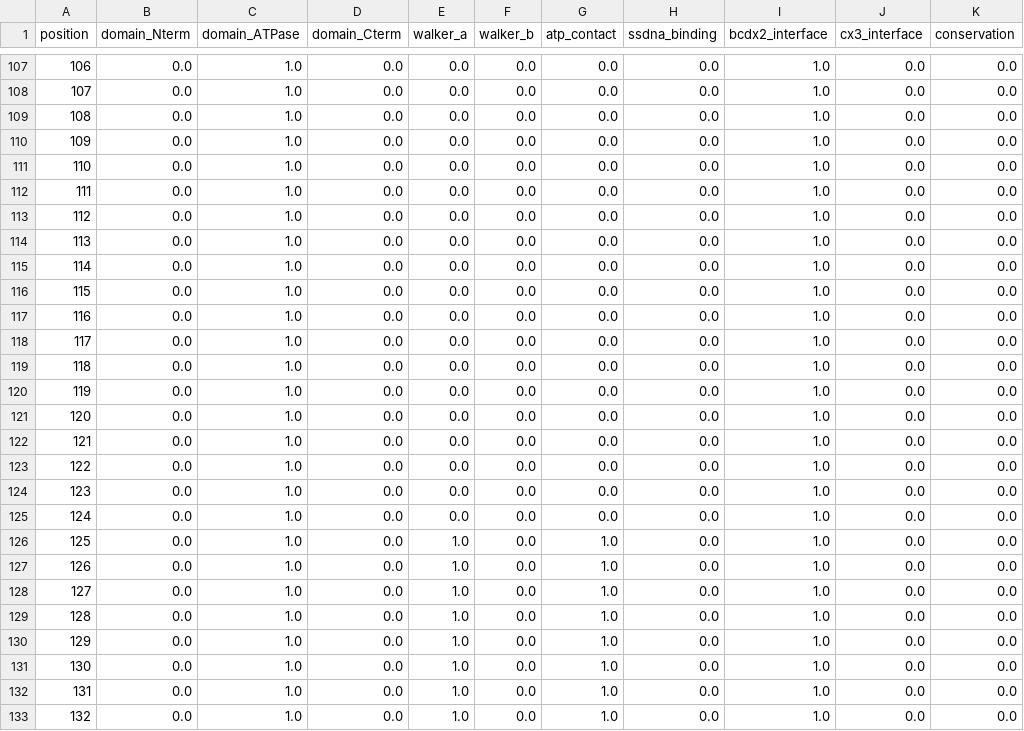
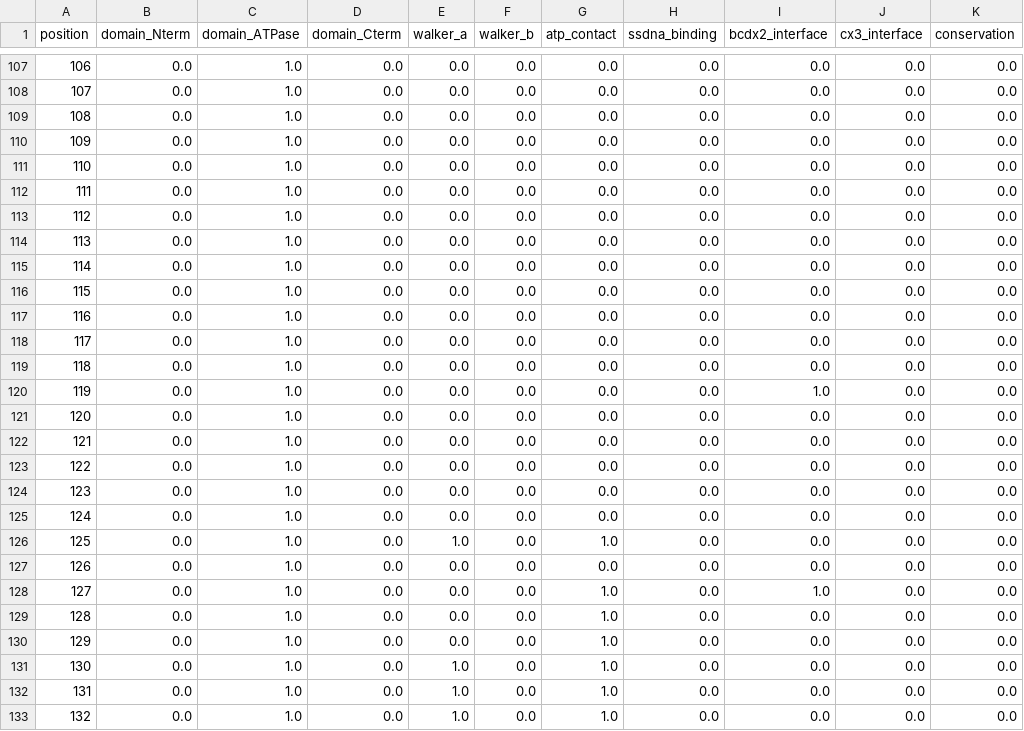
Before and after one commit to 7hjchung-tech/deepCANCERsite, a CSV file: data/rad51c_residue_annotation.csv, drawn as a sheet; only a part is shown, gaps mark what is left out; the diff covers the shown part only.

```diff
--- a/data/rad51c_residue_annotation.csv
+++ b/data/rad51c_residue_annotation.csv
@@ -107,27 +107,27 @@ position,domain_Nterm,domain_ATPase,domain_Cterm,walker_a,walker_b,atp_contact,s
-106,0.0,1.0,0.0,0.0,0.0,0.0,0.0,1.0,0.0,0.0
-107,0.0,1.0,0.0,0.0,0.0,0.0,0.0,1.0,0.0,0.0
-108,0.0,1.0,0.0,0.0,0.0,0.0,0.0,1.0,0.0,0.0
-109,0.0,1.0,0.0,0.0,0.0,0.0,0.0,1.0,0.0,0.0
-110,0.0,1.0,0.0,0.0,0.0,0.0,0.0,1.0,0.0,0.0
-111,0.0,1.0,0.0,0.0,0.0,0.0,0.0,1.0,0.0,0.0
-112,0.0,1.0,0.0,0.0,0.0,0.0,0.0,1.0,0.0,0.0
-113,0.0,1.0,0.0,0.0,0.0,0.0,0.0,1.0,0.0,0.0
-114,0.0,1.0,0.0,0.0,0.0,0.0,0.0,1.0,0.0,0.0
-115,0.0,1.0,0.0,0.0,0.0,0.0,0.0,1.0,0.0,0.0
-116,0.0,1.0,0.0,0.0,0.0,0.0,0.0,1.0,0.0,0.0
-117,0.0,1.0,0.0,0.0,0.0,0.0,0.0,1.0,0.0,0.0
-118,0.0,1.0,0.0,0.0,0.0,0.0,0.0,1.0,0.0,0.0
+106,0.0,1.0,0.0,0.0,0.0,0.0,0.0,0.0,0.0,0.0
+107,0.0,1.0,0.0,0.0,0.0,0.0,0.0,0.0,0.0,0.0
+108,0.0,1.0,0.0,0.0,0.0,0.0,0.0,0.0,0.0,0.0
+109,0.0,1.0,0.0,0.0,0.0,0.0,0.0,0.0,0.0,0.0
+110,0.0,1.0,0.0,0.0,0.0,0.0,0.0,0.0,0.0,0.0
+111,0.0,1.0,0.0,0.0,0.0,0.0,0.0,0.0,0.0,0.0
+112,0.0,1.0,0.0,0.0,0.0,0.0,0.0,0.0,0.0,0.0
+113,0.0,1.0,0.0,0.0,0.0,0.0,0.0,0.0,0.0,0.0
+114,0.0,1.0,0.0,0.0,0.0,0.0,0.0,0.0,0.0,0.0
+115,0.0,1.0,0.0,0.0,0.0,0.0,0.0,0.0,0.0,0.0
+116,0.0,1.0,0.0,0.0,0.0,0.0,0.0,0.0,0.0,0.0
+117,0.0,1.0,0.0,0.0,0.0,0.0,0.0,0.0,0.0,0.0
+118,0.0,1.0,0.0,0.0,0.0,0.0,0.0,0.0,0.0,0.0
 119,0.0,1.0,0.0,0.0,0.0,0.0,0.0,1.0,0.0,0.0
-120,0.0,1.0,0.0,0.0,0.0,0.0,0.0,1.0,0.0,0.0
-121,0.0,1.0,0.0,0.0,0.0,0.0,0.0,1.0,0.0,0.0
-122,0.0,1.0,0.0,0.0,0.0,0.0,0.0,1.0,0.0,0.0
-123,0.0,1.0,0.0,0.0,0.0,0.0,0.0,1.0,0.0,0.0
-124,0.0,1.0,0.0,0.0,0.0,0.0,0.0,1.0,0.0,0.0
-125,0.0,1.0,0.0,1.0,0.0,1.0,0.0,1.0,0.0,0.0
-126,0.0,1.0,0.0,1.0,0.0,1.0,0.0,1.0,0.0,0.0
-127,0.0,1.0,0.0,1.0,0.0,1.0,0.0,1.0,0.0,0.0
-128,0.0,1.0,0.0,1.0,0.0,1.0,0.0,1.0,0.0,0.0
-129,0.0,1.0,0.0,1.0,0.0,1.0,0.0,1.0,0.0,0.0
-130,0.0,1.0,0.0,1.0,0.0,1.0,0.0,1.0,0.0,0.0
-131,0.0,1.0,0.0,1.0,0.0,1.0,0.0,1.0,0.0,0.0
-132,0.0,1.0,0.0,1.0,0.0,1.0,0.0,1.0,0.0,0.0
+120,0.0,1.0,0.0,0.0,0.0,0.0,0.0,0.0,0.0,0.0
+121,0.0,1.0,0.0,0.0,0.0,0.0,0.0,0.0,0.0,0.0
+122,0.0,1.0,0.0,0.0,0.0,0.0,0.0,0.0,0.0,0.0
+123,0.0,1.0,0.0,0.0,0.0,0.0,0.0,0.0,0.0,0.0
+124,0.0,1.0,0.0,0.0,0.0,0.0,0.0,0.0,0.0,0.0
+125,0.0,1.0,0.0,1.0,0.0,1.0,0.0,0.0,0.0,0.0
+126,0.0,1.0,0.0,0.0,0.0,0.0,0.0,0.0,0.0,0.0
+127,0.0,1.0,0.0,0.0,0.0,1.0,0.0,1.0,0.0,0.0
+128,0.0,1.0,0.0,0.0,0.0,1.0,0.0,0.0,0.0,0.0
+129,0.0,1.0,0.0,0.0,0.0,1.0,0.0,0.0,0.0,0.0
+130,0.0,1.0,0.0,1.0,0.0,1.0,0.0,0.0,0.0,0.0
+131,0.0,1.0,0.0,1.0,0.0,1.0,0.0,0.0,0.0,0.0
+132,0.0,1.0,0.0,1.0,0.0,1.0,0.0,0.0,0.0,0.0
```
Also changed, not shown: 102 edited cells elsewhere in this file.
